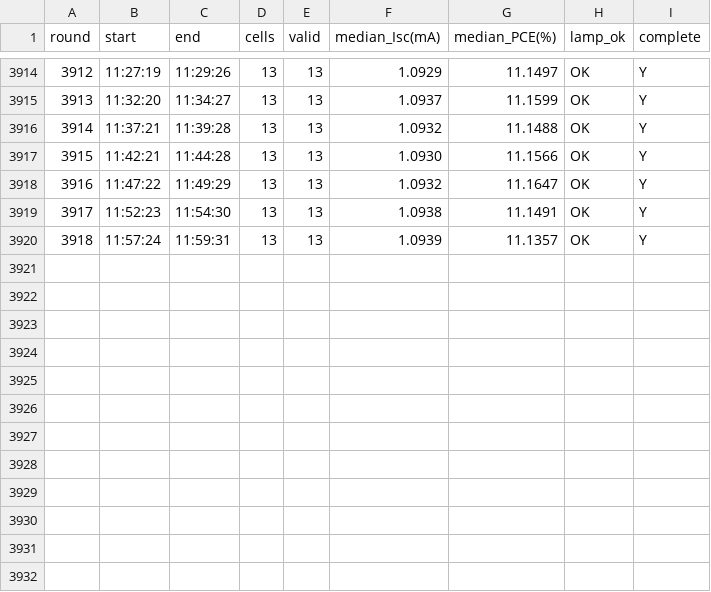
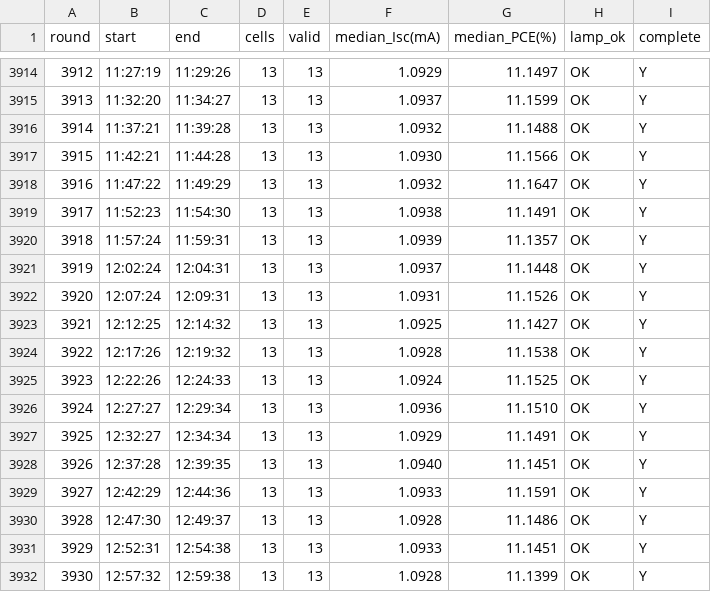
Before and after one commit to littleBlack2003/stabilty-data, a CSV file: indoor/rounds.csv, drawn as a sheet; only a part is shown, gaps mark what is left out.

```diff
--- a/indoor/rounds.csv
+++ b/indoor/rounds.csv
@@ -3920 +3920,13 @@
 3918,11:57:24,11:59:31,13,13,1.0939,11.1357,OK,Y
+3919,12:02:24,12:04:31,13,13,1.0937,11.1448,OK,Y
+3920,12:07:24,12:09:31,13,13,1.0931,11.1526,OK,Y
+3921,12:12:25,12:14:32,13,13,1.0925,11.1427,OK,Y
+3922,12:17:26,12:19:32,13,13,1.0928,11.1538,OK,Y
+3923,12:22:26,12:24:33,13,13,1.0924,11.1525,OK,Y
+3924,12:27:27,12:29:34,13,13,1.0936,11.1510,OK,Y
+3925,12:32:27,12:34:34,13,13,1.0929,11.1491,OK,Y
+3926,12:37:28,12:39:35,13,13,1.0940,11.1451,OK,Y
+3927,12:42:29,12:44:36,13,13,1.0933,11.1591,OK,Y
+3928,12:47:30,12:49:37,13,13,1.0928,11.1486,OK,Y
+3929,12:52:31,12:54:38,13,13,1.0933,11.1451,OK,Y
+3930,12:57:32,12:59:38,13,13,1.0928,11.1399,OK,Y
```
Also changed, not shown: docs/summary_groups.csv, indoor/aligned_group_mean.csv, 14 other files.
